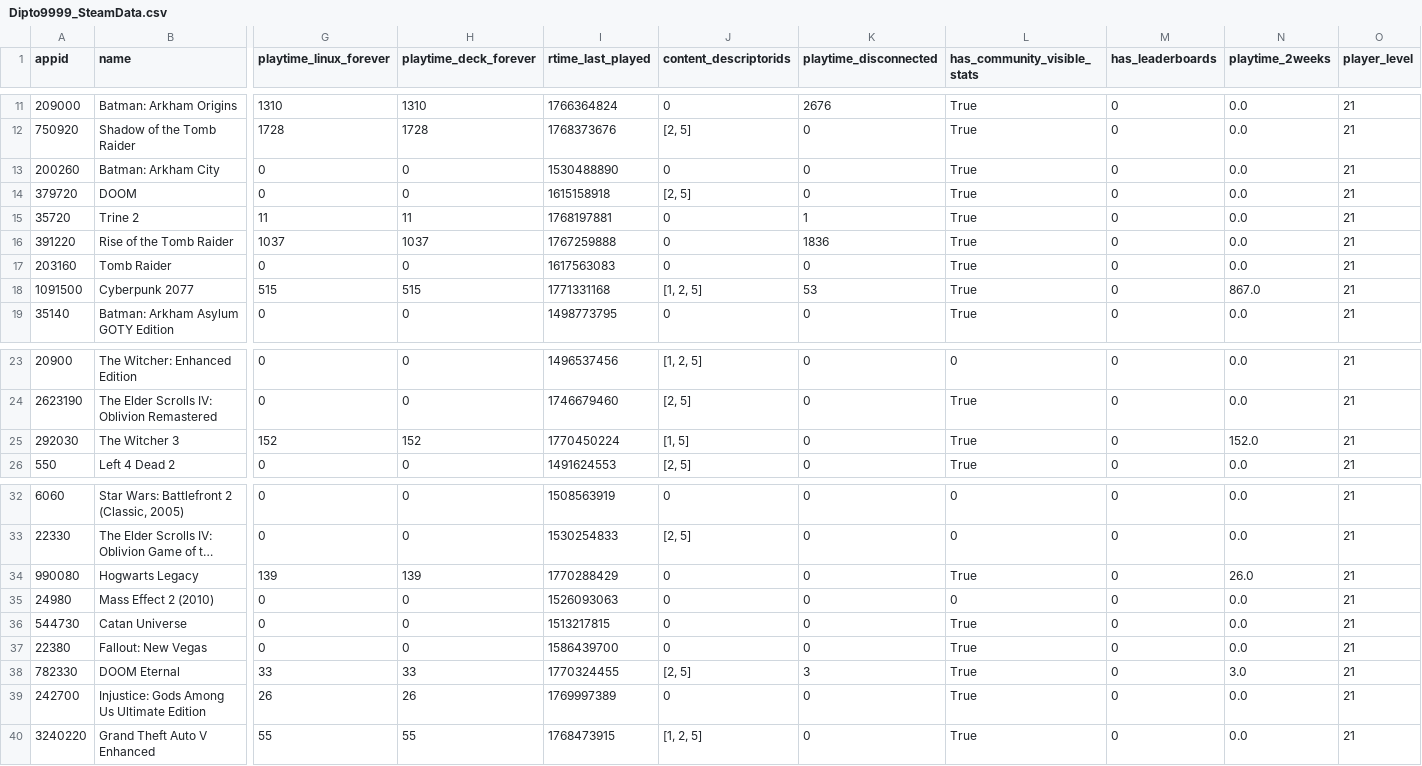
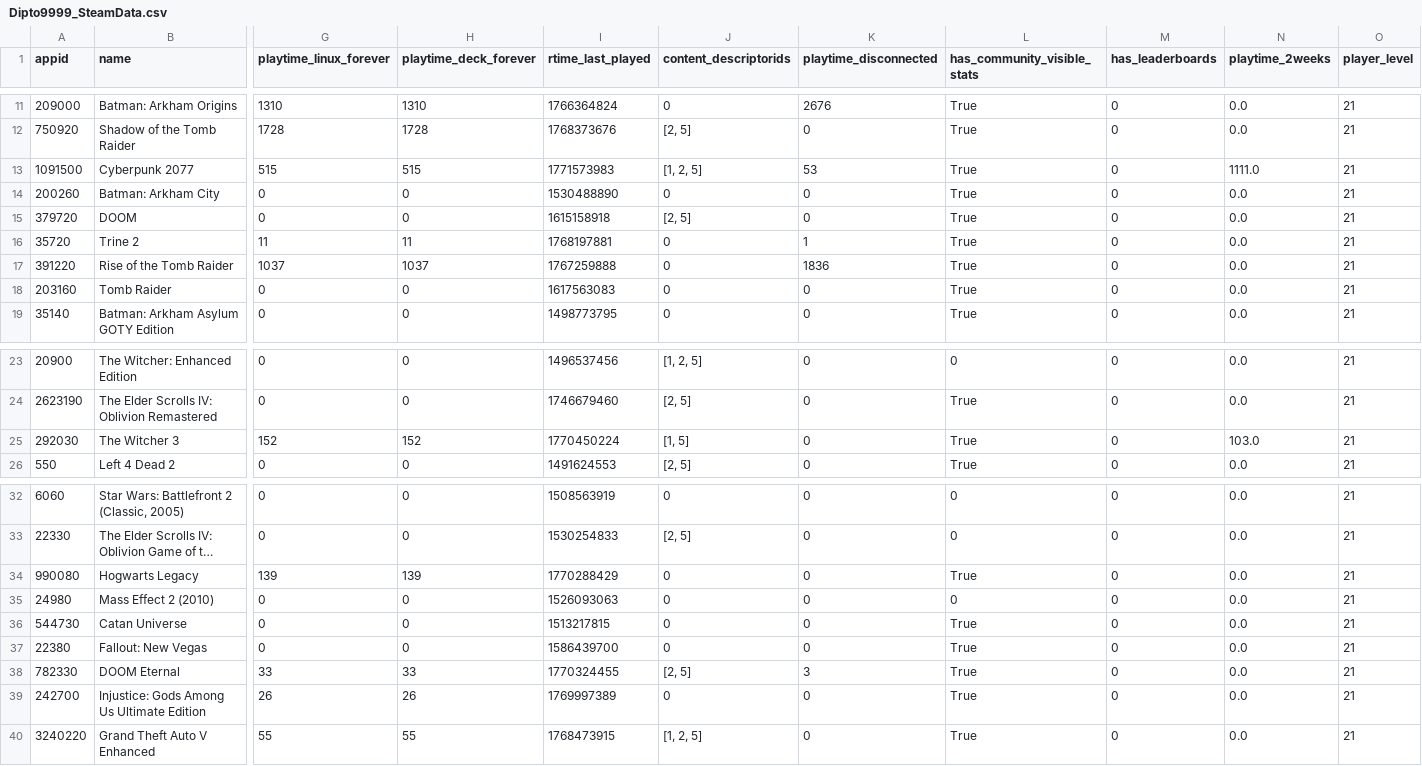
Before and after one commit to Dipto9999/dipto9999.github.io, a CSV file: src/assets/data/steam/Dipto9999_SteamData.csv, drawn as a sheet; only a part is shown, gaps mark what is left out; long unchanged cells end in …; removed rows and columns are numbered as before the commit, all else as after; rows hold the shown columns only; the diff names each change by its address in the sheet, - before the commit and + after, or states it on an @@ line.

```diff
--- a/src/assets/data/steam/Dipto9999_SteamData.csv
+++ b/src/assets/data/steam/Dipto9999_SteamData.csv
+row 13: 1091500 | Cyberpunk 2077 | 515 | 515 | 1771573983 | [1, 2, 5] | 53 | True | 0 | 1111.0 | 21
-row 18: 1091500 | Cyberpunk 2077 | 515 | 515 | 1771331168 | [1, 2, 5] | 53 | True | 0 | 867.0 | 21
-N25 (playtime_2weeks): 152.0
+N25 (playtime_2weeks): 103.0
-N34 (playtime_2weeks): 26.0
+N34 (playtime_2weeks): 0.0
-N38 (playtime_2weeks): 3.0
+N38 (playtime_2weeks): 0.0
```
Also changed, not shown: 8 other files.
